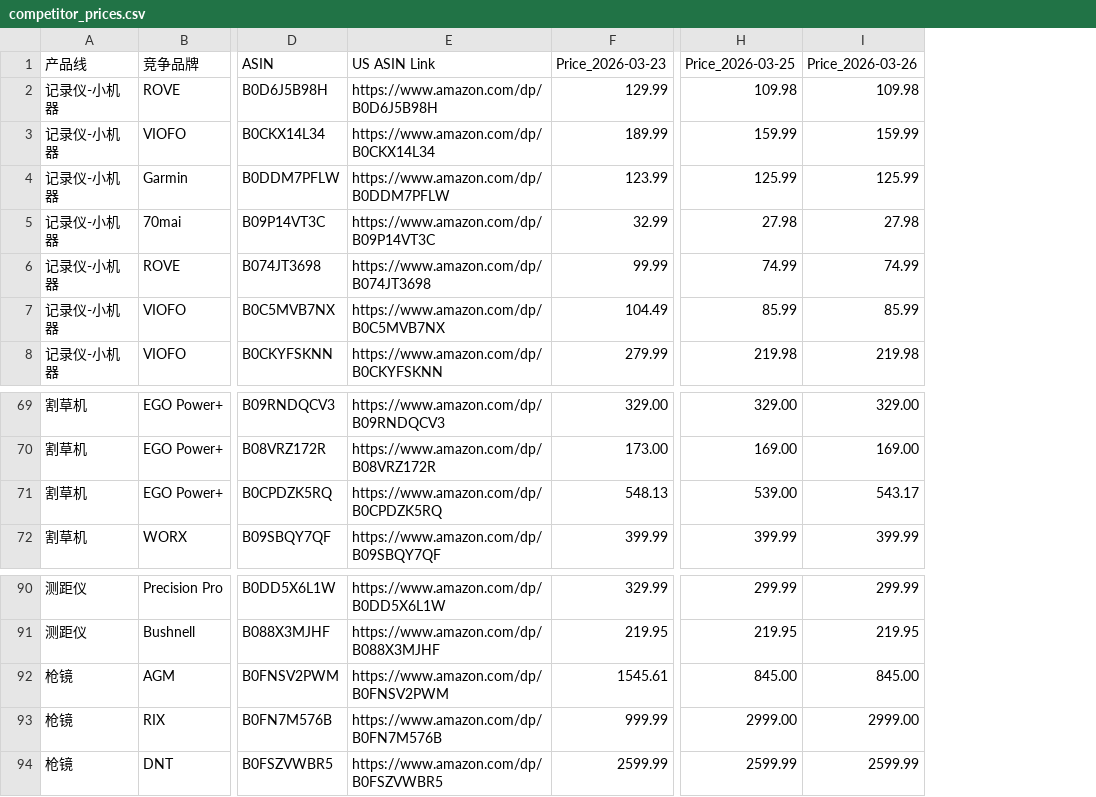
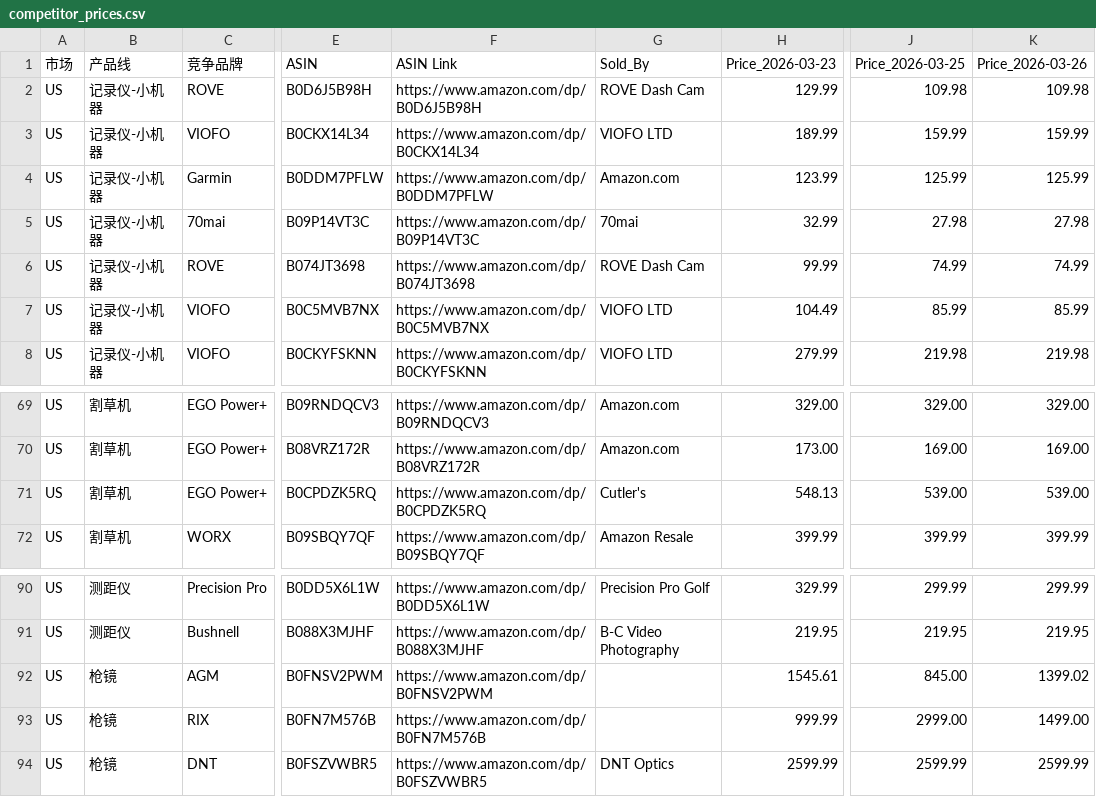
Before and after one commit to zoumingblue-spec/price-monitor, a CSV file: competitor_prices.csv, drawn as a sheet; only a part is shown, gaps mark what is left out; addresses are those after the commit; the diff names each change by its address in the sheet, - before the commit and + after, or states it on an @@ line.

Commit message:
price update 2026-03-26

```diff
--- a/competitor_prices.csv
+++ b/competitor_prices.csv
+column A (市场), rows 2-8: all US; rows 69-72: all US; rows 90-94: all US
+column G (Sold_By), rows 2-8: ROVE Dash Cam | VIOFO LTD | Amazon.com | 70mai | ROVE Dash Cam | VIOFO LTD | VIOFO LTD; rows 69-72: Amazon.com | Amazon.com | Cutler's | Amazon Resale; rows 90-94: Precision Pro Golf | B-C Video Photography |  |  | DNT Optics
-F1: US ASIN Link
+F1: ASIN Link
-K71 (Price_2026-03-26): 543.17
+K71 (Price_2026-03-26): 539.00
-K92 (Price_2026-03-26): 845.00
+K92 (Price_2026-03-26): 1399.02
-K93 (Price_2026-03-26): 2999.00
+K93 (Price_2026-03-26): 1499.00
```
